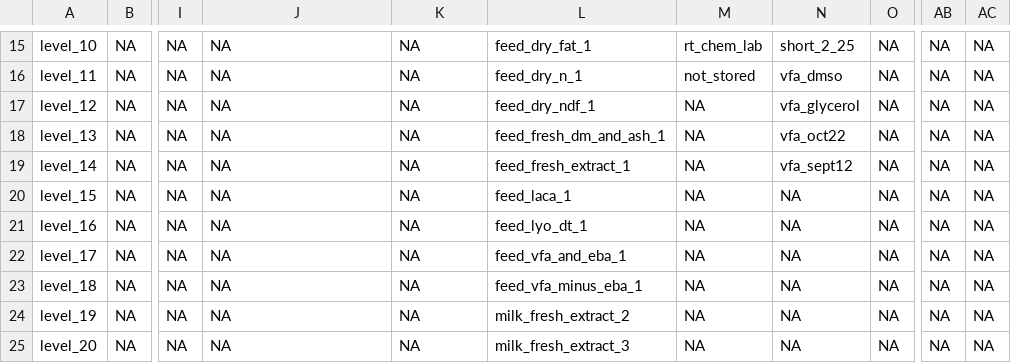
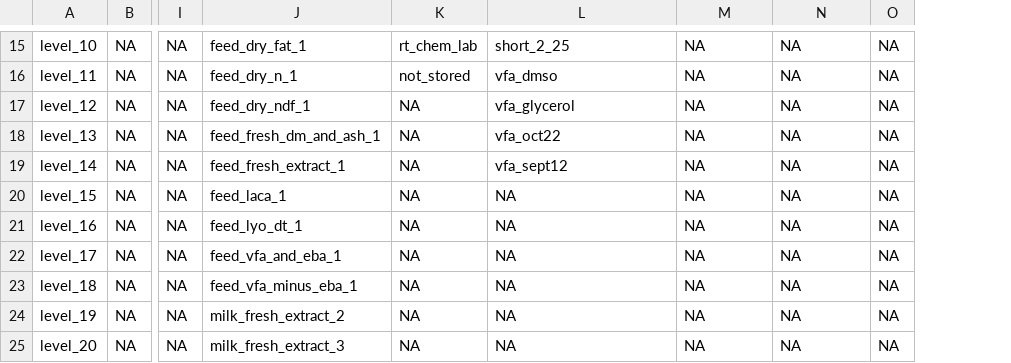
Before and after one commit to lanupro-analytics/lanupro_vocabulary, a TSV file: data/processed/lanupro_vocabulary_general.tsv, drawn as a sheet; only a part is shown, gaps mark what is left out; the diff covers the shown part only; the diff names each change by its address in the sheet, - before the commit and + after, or states it on an @@ line.

```diff
--- a/data/processed/lanupro_vocabulary_general.tsv
+++ b/data/processed/lanupro_vocabulary_general.tsv
-column AB, rows 15-25: all NA
-column AC, rows 15-25: all NA
-J15: NA
+J15: feed_dry_fat_1
-K15: NA
+K15: rt_chem_lab
-L15: feed_dry_fat_1
+L15: short_2_25
-M15: rt_chem_lab
+M15: NA
-N15: short_2_25
+N15: NA
-J16: NA
+J16: feed_dry_n_1
-K16: NA
+K16: not_stored
-L16: feed_dry_n_1
+L16: vfa_dmso
-M16: not_stored
+M16: NA
-N16: vfa_dmso
+N16: NA
-J17: NA
+J17: feed_dry_ndf_1
-L17: feed_dry_ndf_1
+L17: vfa_glycerol
-N17: vfa_glycerol
+N17: NA
-J18: NA
+J18: feed_fresh_dm_and_ash_1
-L18: feed_fresh_dm_and_ash_1
+L18: vfa_oct22
-N18: vfa_oct22
+N18: NA
-J19: NA
+J19: feed_fresh_extract_1
-L19: feed_fresh_extract_1
+L19: vfa_sept12
-N19: vfa_sept12
+N19: NA
-J20: NA
+J20: feed_laca_1
-L20: feed_laca_1
+L20: NA
-J21: NA
+J21: feed_lyo_dt_1
-L21: feed_lyo_dt_1
+L21: NA
-J22: NA
+J22: feed_vfa_and_eba_1
-L22: feed_vfa_and_eba_1
+L22: NA
-J23: NA
+J23: feed_vfa_minus_eba_1
-L23: feed_vfa_minus_eba_1
+L23: NA
-J24: NA
+J24: milk_fresh_extract_2
-L24: milk_fresh_extract_2
+L24: NA
-J25: NA
+J25: milk_fresh_extract_3
-L25: milk_fresh_extract_3
+L25: NA
```
Also changed, not shown: 125 edited cells elsewhere in this file, data/processed/lanupro_vocabulary_incubations.tsv.
